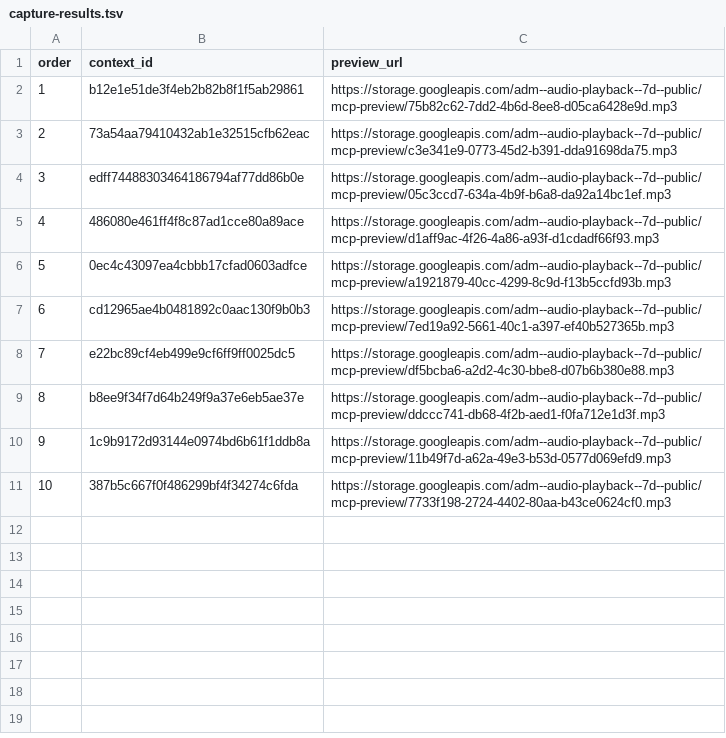
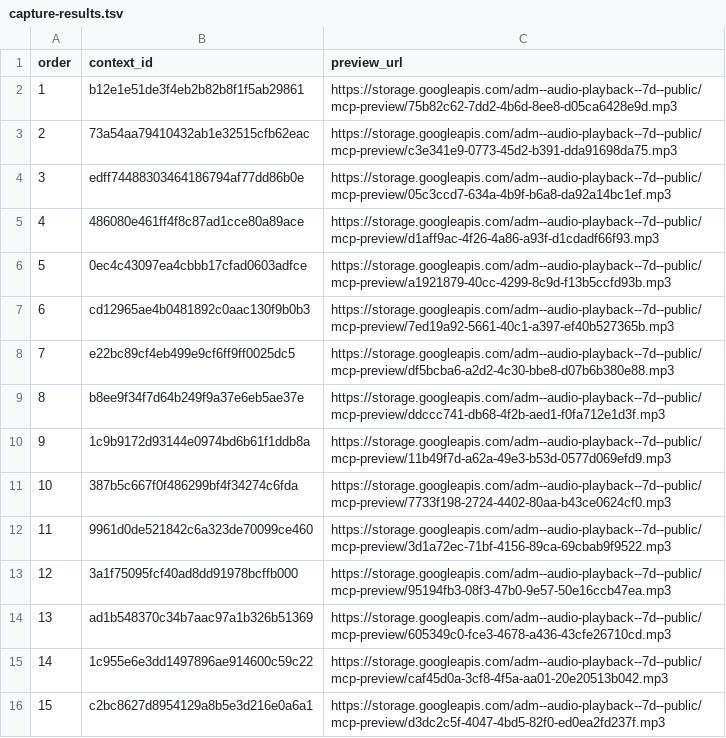
Before and after one commit to Paiea/peg-leg-greg-reader, a TSV file: greg-again/audio/light/takes/010/capture-results.tsv, drawn as a sheet.

Commit message:
Capture Audio Score Light Chapter 010 takes 11-15

```diff
--- a/greg-again/audio/light/takes/010/capture-results.tsv
+++ b/greg-again/audio/light/takes/010/capture-results.tsv
@@ -11 +11,6 @@ order	context_id	preview_url
 10	387b5c667f0f486299bf4f34274c6fda	https://storage.googleapis.com/adm--audio-playback--7d--public/mcp-preview/7733f198-2724-4402-80aa-b43ce0624cf0.mp3
+11	9961d0de521842c6a323de70099ce460	https://storage.googleapis.com/adm--audio-playback--7d--public/mcp-preview/3d1a72ec-71bf-4156-89ca-69cbab9f9522.mp3
+12	3a1f75095fcf40ad8dd91978bcffb000	https://storage.googleapis.com/adm--audio-playback--7d--public/mcp-preview/95194fb3-08f3-47b0-9e57-50e16ccb47ea.mp3
+13	ad1b548370c34b7aac97a1b326b51369	https://storage.googleapis.com/adm--audio-playback--7d--public/mcp-preview/605349c0-fce3-4678-a436-43cfe26710cd.mp3
+14	1c955e6e3dd1497896ae914600c59c22	https://storage.googleapis.com/adm--audio-playback--7d--public/mcp-preview/caf45d0a-3cf8-4f5a-aa01-20e20513b042.mp3
+15	c2bc8627d8954129a8b5e3d216e0a6a1	https://storage.googleapis.com/adm--audio-playback--7d--public/mcp-preview/d3dc2c5f-4047-4bd5-82f0-ed0ea2fd237f.mp3
```
